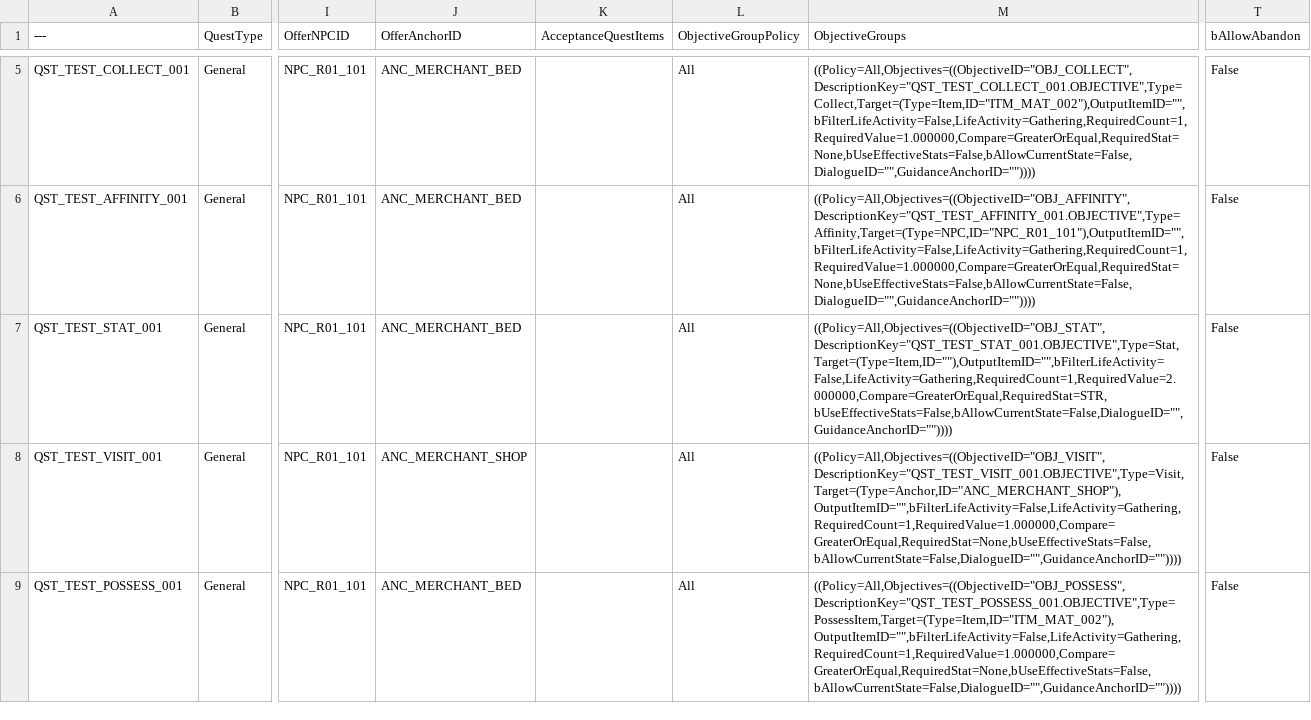
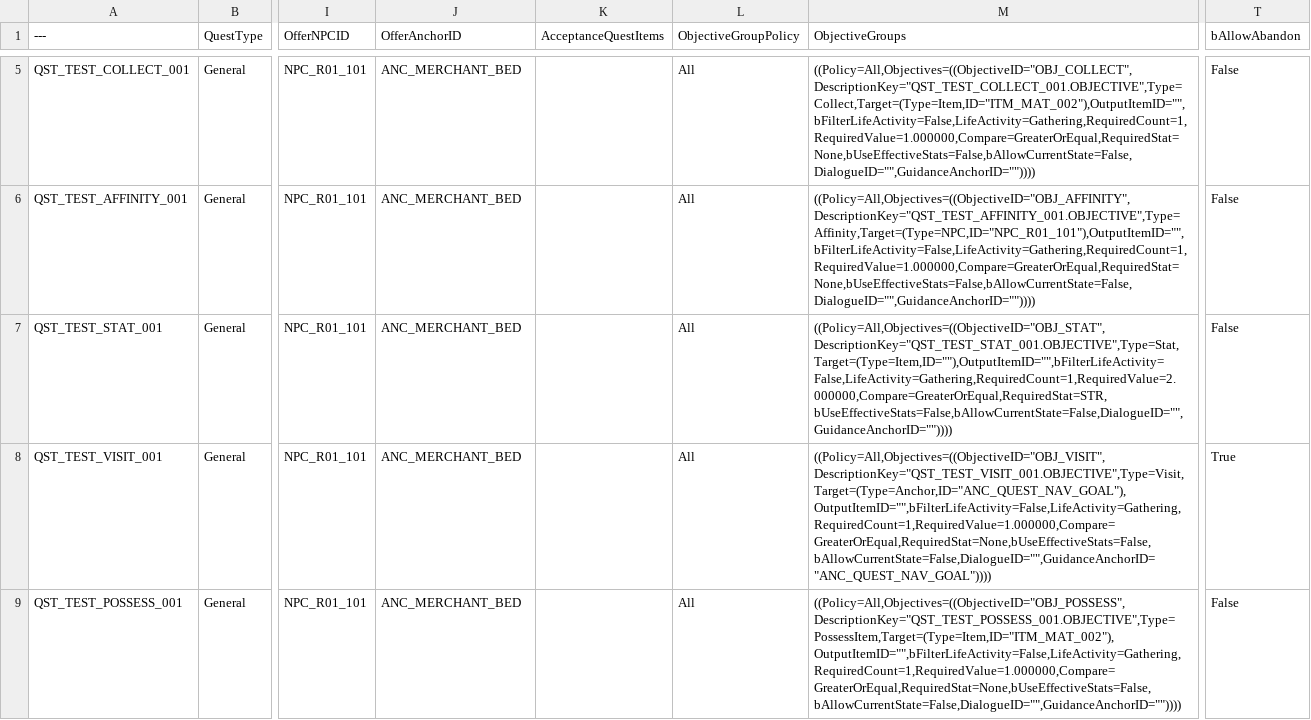
Before and after one commit to NBcampUnrealTrack/9th-Team6-Final-Project, a CSV file: Data/Quest/DT_IC_Quest.csv, drawn as a sheet; only a part is shown, gaps mark what is left out; the diff names each change by its address in the sheet, - before the commit and + after, or states it on an @@ line.

```diff
--- a/Data/Quest/DT_IC_Quest.csv
+++ b/Data/Quest/DT_IC_Quest.csv
-J8 (OfferAnchorID): ANC_MERCHANT_SHOP
+J8 (OfferAnchorID): ANC_MERCHANT_BED
-M8 (ObjectiveGroups): ((Policy=All,Objectives=((ObjectiveID="OBJ_VISIT",DescriptionKey="QST_TEST_VISIT_001.OBJECTIVE",Type=Visit,Target=(Type=Anchor,ID="ANC_MERCHANT_SHOP"),OutputItemID="",bFilterLifeActivity=False,LifeActivity=Gathering,RequiredCount=1,RequiredValue=1.000000,Compare=GreaterOrEqual,RequiredStat=None,bUseEffectiveStats=False,bAllowCurrentState=False,DialogueID="",GuidanceAnchorID=""))))
+M8 (ObjectiveGroups): ((Policy=All,Objectives=((ObjectiveID="OBJ_VISIT",DescriptionKey="QST_TEST_VISIT_001.OBJECTIVE",Type=Visit,Target=(Type=Anchor,ID="ANC_QUEST_NAV_GOAL"),OutputItemID="",bFilterLifeActivity=False,LifeActivity=Gathering,RequiredCount=1,RequiredValue=1.000000,Compare=GreaterOrEqual,RequiredStat=None,bUseEffectiveStats=False,bAllowCurrentState=False,DialogueID="",GuidanceAnchorID="ANC_QUEST_NAV_GOAL"))))
-T8 (bAllowAbandon): False
+T8 (bAllowAbandon): True
```
Also changed, not shown: Data/StringTables/ST_IC_Quest.csv, 28 other files.
